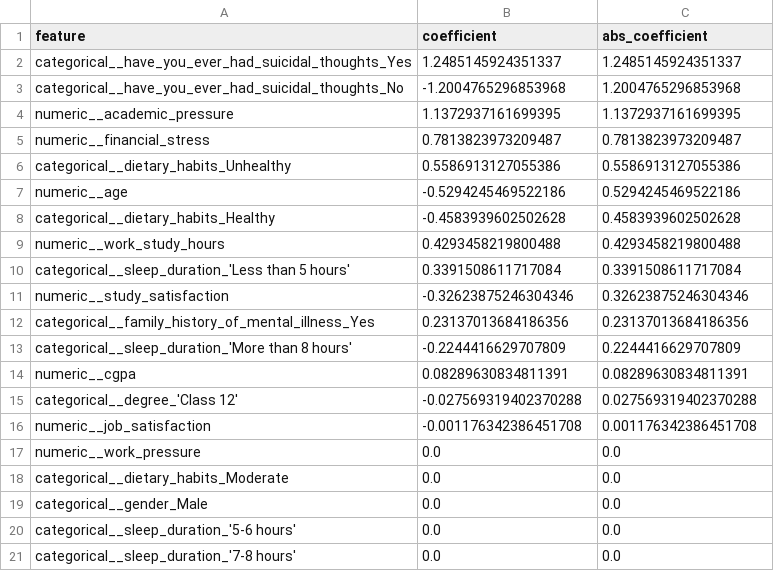
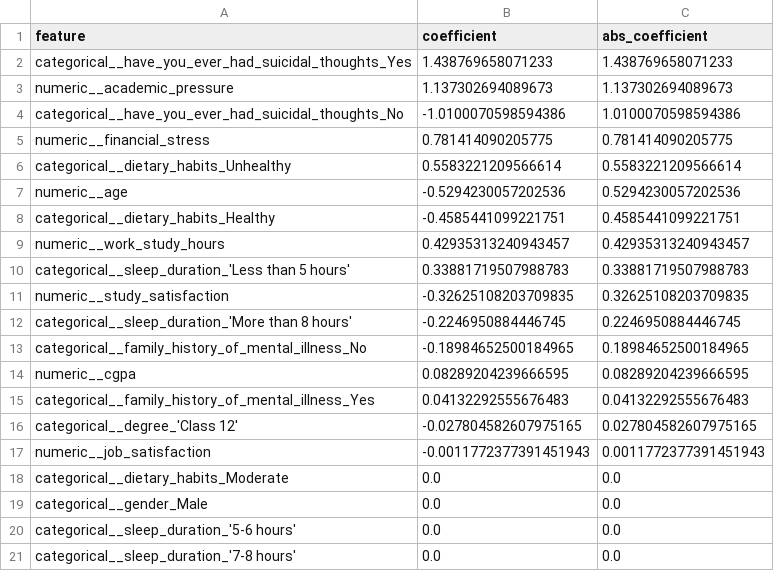
Before and after one commit to pocheng-chen-stat/student-risk-screening-ml-workflow, a CSV file: reports/lasso_coefficients.csv, drawn as a sheet; only a part is shown; the diff covers the shown part only.

```diff
--- a/reports/lasso_coefficients.csv
+++ b/reports/lasso_coefficients.csv
@@ -1,18 +1,18 @@
 feature,coefficient,abs_coefficient
-categorical__have_you_ever_had_suicidal_thoughts_Yes,1.2485145924351337,1.2485145924351337
-categorical__have_you_ever_had_suicidal_thoughts_No,-1.2004765296853968,1.2004765296853968
-numeric__academic_pressure,1.1372937161699395,1.1372937161699395
-numeric__financial_stress,0.7813823973209487,0.7813823973209487
-categorical__dietary_habits_Unhealthy,0.5586913127055386,0.5586913127055386
-numeric__age,-0.5294245469522186,0.5294245469522186
-categorical__dietary_habits_Healthy,-0.4583939602502628,0.4583939602502628
-numeric__work_study_hours,0.4293458219800488,0.4293458219800488
-categorical__sleep_duration_'Less than 5 hours',0.3391508611717084,0.3391508611717084
-numeric__study_satisfaction,-0.32623875246304346,0.32623875246304346
-categorical__family_history_of_mental_illness_Yes,0.23137013684186356,0.23137013684186356
-categorical__sleep_duration_'More than 8 hours',-0.2244416629707809,0.2244416629707809
-numeric__cgpa,0.08289630834811391,0.08289630834811391
-categorical__degree_'Class 12',-0.027569319402370288,0.027569319402370288
-numeric__job_satisfaction,-0.001176342386451708,0.001176342386451708
-numeric__work_pressure,0.0,0.0
+categorical__have_you_ever_had_suicidal_thoughts_Yes,1.438769658071233,1.438769658071233
+numeric__academic_pressure,1.137302694089673,1.137302694089673
+categorical__have_you_ever_had_suicidal_thoughts_No,-1.0100070598594386,1.0100070598594386
+numeric__financial_stress,0.781414090205775,0.781414090205775
+categorical__dietary_habits_Unhealthy,0.5583221209566614,0.5583221209566614
+numeric__age,-0.5294230057202536,0.5294230057202536
+categorical__dietary_habits_Healthy,-0.4585441099221751,0.4585441099221751
+numeric__work_study_hours,0.42935313240943457,0.42935313240943457
+categorical__sleep_duration_'Less than 5 hours',0.33881719507988783,0.33881719507988783
+numeric__study_satisfaction,-0.32625108203709835,0.32625108203709835
+categorical__sleep_duration_'More than 8 hours',-0.2246950884446745,0.2246950884446745
+categorical__family_history_of_mental_illness_No,-0.18984652500184965,0.18984652500184965
+numeric__cgpa,0.08289204239666595,0.08289204239666595
+categorical__family_history_of_mental_illness_Yes,0.04132292555676483,0.04132292555676483
+categorical__degree_'Class 12',-0.027804582607975165,0.027804582607975165
+numeric__job_satisfaction,-0.0011772377391451943,0.0011772377391451943
 categorical__dietary_habits_Moderate,0.0,0.0
```
Also changed, not shown: 1 removed row, 3 moved rows and 1 edited cell elsewhere in this file, reports/logistic_coefficients.csv, reports/logistic_odds_ratios_raw_scale.csv, 33 other files.
